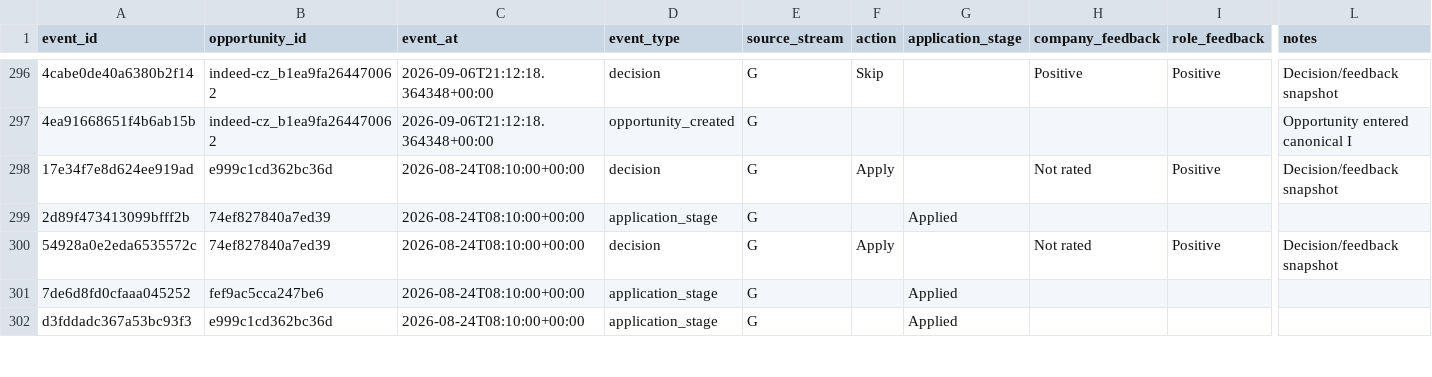
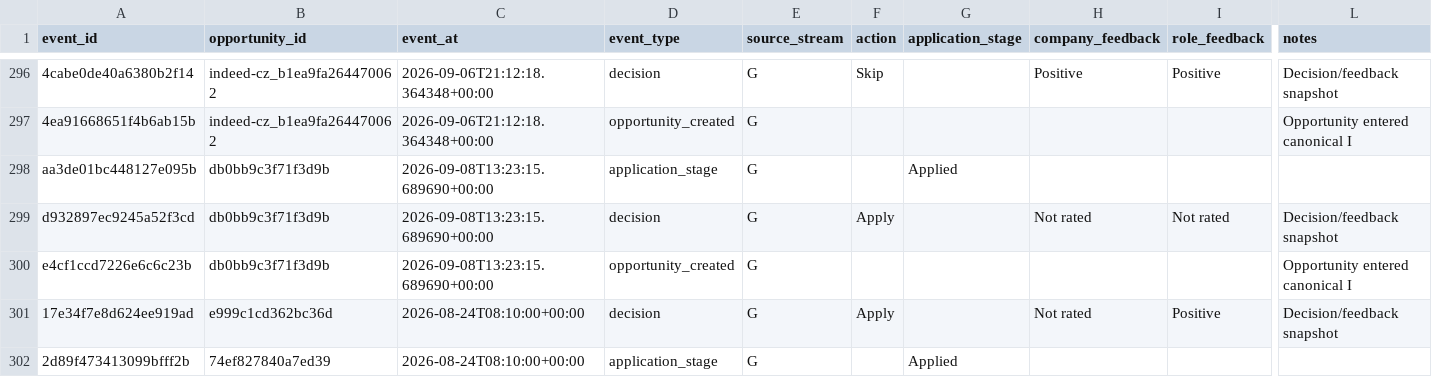
Before and after one commit to ORosa10/ProfessionalDashboard, a CSV file: data/opportunity_events.csv, drawn as a sheet; only a part is shown, gaps mark what is left out; the shorter side is filled out with more unchanged rows; rows hold the shown columns only; the diff names each change by its address in the sheet, - before the commit and + after, or states it on an @@ line.

Commit message:
Sync canonical I history and learning evidence

```diff
--- a/data/opportunity_events.csv
+++ b/data/opportunity_events.csv
+row 298: aa3de01bc448127e095b | db0bb9c3f71f3d9b | 2026-09-08T13:23:15.689690+00:00 | application_stage | G |  | Applied
+row 299: d932897ec9245a52f3cd | db0bb9c3f71f3d9b | 2026-09-08T13:23:15.689690+00:00 | decision | G | Apply |  | Not rated | Not rated | Decision/feedback snapshot
+row 300: e4cf1ccd7226e6c6c23b | db0bb9c3f71f3d9b | 2026-09-08T13:23:15.689690+00:00 | opportunity_created | G |  |  |  |  | Opportunity entered canonical I
```
Also changed, not shown: data/c_learning_evidence.csv, data/h_learning_events.csv, 2 other files.
